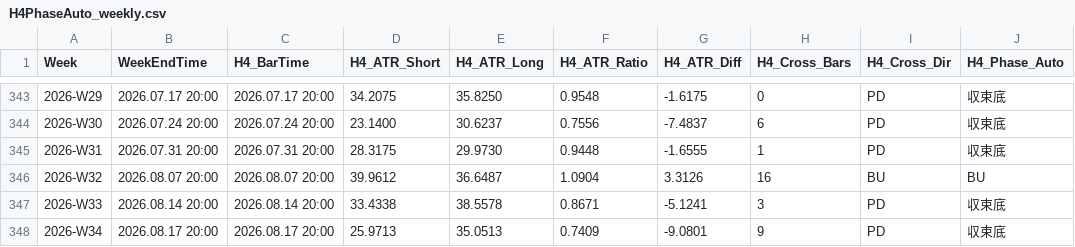
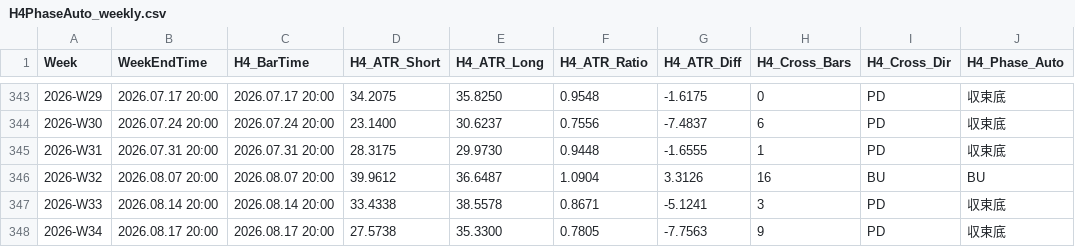
Before and after one commit to arokamiya98-svg/adxscore-heatmap, a CSV file: mt5_data/H4PhaseAuto_weekly.csv, drawn as a sheet; only a part is shown, gaps mark what is left out; the diff names each change by its address in the sheet, - before the commit and + after, or states it on an @@ line.

```diff
--- a/mt5_data/H4PhaseAuto_weekly.csv
+++ b/mt5_data/H4PhaseAuto_weekly.csv
-D348 (H4_ATR_Short): 25.9713
+D348 (H4_ATR_Short): 27.5738
-E348 (H4_ATR_Long): 35.0513
+E348 (H4_ATR_Long): 35.3300
-F348 (H4_ATR_Ratio): 0.7409
+F348 (H4_ATR_Ratio): 0.7805
-G348 (H4_ATR_Diff): -9.0801
+G348 (H4_ATR_Diff): -7.7563
```
Also changed, not shown: mt5_data/ADX_Weekly_Above_v4.csv, mt5_data/daily/daily_aggregate.csv, 2 other files.
